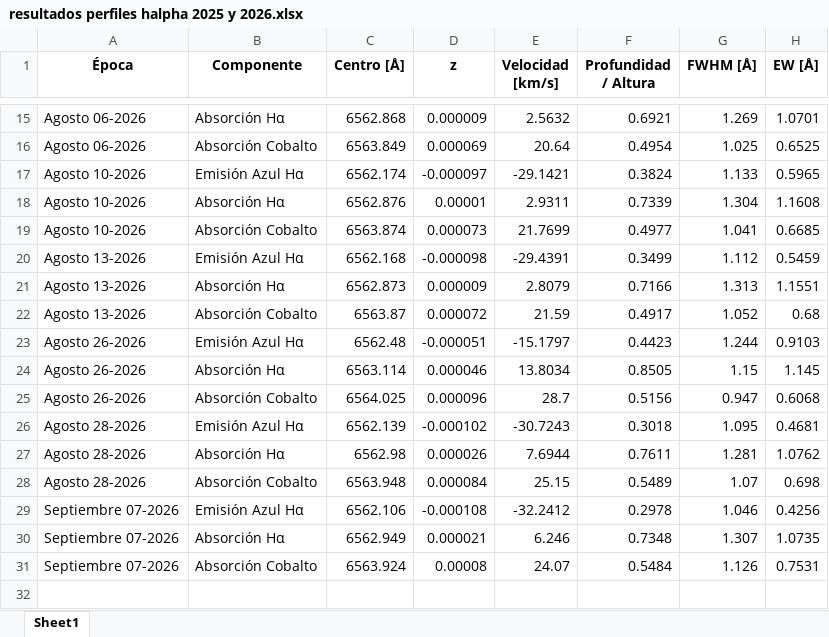
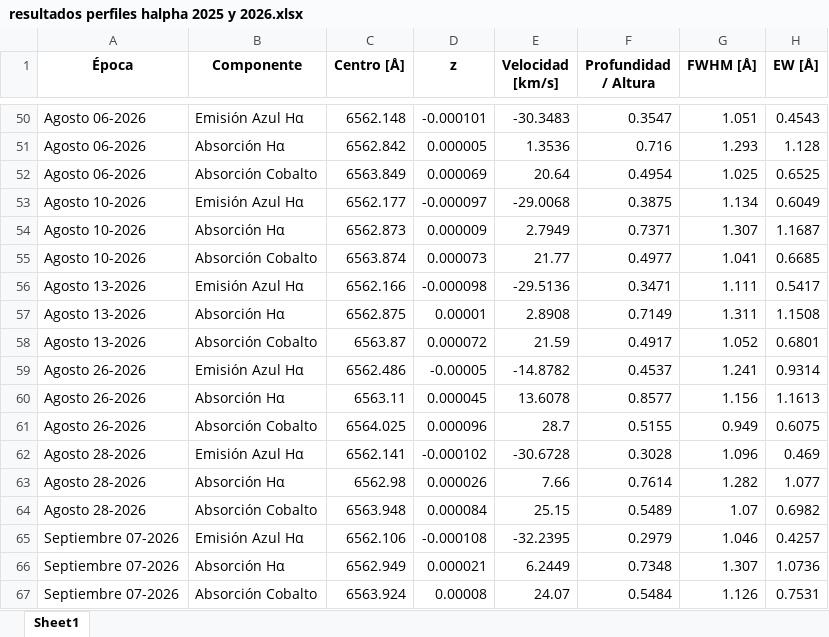
Before and after one commit to JessiDaniL/Tesis, an Excel workbook: Datos ESPARTACO/Parámetros para análisis de Antares/resultados perfiles halpha 2025 y 2026.xlsx, sheet Sheet1, drawn as a sheet; only a part is shown, gaps mark what is left out; values as stored, in another font and other column widths than the file's, no borders; removed rows and columns are numbered as before the commit, all else as after; the diff covers the shown part only; the diff names each change by its address in the sheet, - before the commit and + after, or states it on an @@ line.

```diff
--- a/Datos ESPARTACO/Parámetros para análisis de Antares/resultados perfiles halpha 2025 y 2026.xlsx (sheet Sheet1)
+++ b/Datos ESPARTACO/Parámetros para análisis de Antares/resultados perfiles halpha 2025 y 2026.xlsx (sheet Sheet1)
-row 15: Agosto 06-2026 | Absorción Hα | 6562.868 | 0.000009 | 2.5632 | 0.6921 | 1.269 | 1.0701
+row 50: Agosto 06-2026 | Emisión Azul Hα | 6562.148 | -0.000101 | -30.3483 | 0.3547 | 1.051 | 0.4543
+row 51: Agosto 06-2026 | Absorción Hα | 6562.842 | 0.000005 | 1.3536 | 0.716 | 1.293 | 1.128
-row 17: Agosto 10-2026 | Emisión Azul Hα | 6562.174 | -0.000097 | -29.1421 | 0.3824 | 1.133 | 0.5965
-row 18: Agosto 10-2026 | Absorción Hα | 6562.876 | 0.00001 | 2.9311 | 0.7339 | 1.304 | 1.1608
+row 53: Agosto 10-2026 | Emisión Azul Hα | 6562.177 | -0.000097 | -29.0068 | 0.3875 | 1.134 | 0.6049
+row 54: Agosto 10-2026 | Absorción Hα | 6562.873 | 0.000009 | 2.7949 | 0.7371 | 1.307 | 1.1687
-E55 (Velocidad [km/s]): 21.7699
+E55 (Velocidad [km/s]): 21.77
-row 20: Agosto 13-2026 | Emisión Azul Hα | 6562.168 | -0.000098 | -29.4391 | 0.3499 | 1.112 | 0.5459
-row 21: Agosto 13-2026 | Absorción Hα | 6562.873 | 0.000009 | 2.8079 | 0.7166 | 1.313 | 1.1551
+row 56: Agosto 13-2026 | Emisión Azul Hα | 6562.166 | -0.000098 | -29.5136 | 0.3471 | 1.111 | 0.5417
+row 57: Agosto 13-2026 | Absorción Hα | 6562.875 | 0.00001 | 2.8908 | 0.7149 | 1.311 | 1.1508
-H58 (EW [Å]): 0.68
+H58 (EW [Å]): 0.6801
-row 23: Agosto 26-2026 | Emisión Azul Hα | 6562.48 | -0.000051 | -15.1797 | 0.4423 | 1.244 | 0.9103
-row 24: Agosto 26-2026 | Absorción Hα | 6563.114 | 0.000046 | 13.8034 | 0.8505 | 1.15 | 1.145
+row 59: Agosto 26-2026 | Emisión Azul Hα | 6562.486 | -0.00005 | -14.8782 | 0.4537 | 1.241 | 0.9314
+row 60: Agosto 26-2026 | Absorción Hα | 6563.11 | 0.000045 | 13.6078 | 0.8577 | 1.156 | 1.1613
-F61 (Profundidad / Altura): 0.5156
+F61 (Profundidad / Altura): 0.5155
-G61 (FWHM [Å]): 0.947
+G61 (FWHM [Å]): 0.949
-H61 (EW [Å]): 0.6068
+H61 (EW [Å]): 0.6075
-row 26: Agosto 28-2026 | Emisión Azul Hα | 6562.139 | -0.000102 | -30.7243 | 0.3018 | 1.095 | 0.4681
+row 62: Agosto 28-2026 | Emisión Azul Hα | 6562.141 | -0.000102 | -30.6728 | 0.3028 | 1.096 | 0.469
-E63 (Velocidad [km/s]): 7.6944
+E63 (Velocidad [km/s]): 7.66
-F63 (Profundidad / Altura): 0.7611
+F63 (Profundidad / Altura): 0.7614
-G63 (FWHM [Å]): 1.281
+G63 (FWHM [Å]): 1.282
-H63 (EW [Å]): 1.0762
+H63 (EW [Å]): 1.077
-H64 (EW [Å]): 0.698
+H64 (EW [Å]): 0.6982
-E65 (Velocidad [km/s]): -32.2412
+E65 (Velocidad [km/s]): -32.2395
-F65 (Profundidad / Altura): 0.2978
+F65 (Profundidad / Altura): 0.2979
-H65 (EW [Å]): 0.4256
+H65 (EW [Å]): 0.4257
-E66 (Velocidad [km/s]): 6.246
+E66 (Velocidad [km/s]): 6.2449
-H66 (EW [Å]): 1.0735
+H66 (EW [Å]): 1.0736
```
Also changed, not shown: 45 added rows, 10 removed rows and 8 edited cells elsewhere in this sheet, 6 other files.
